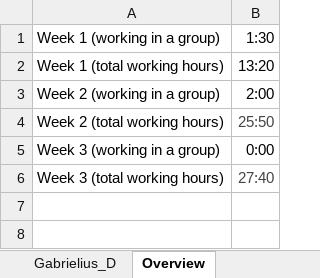
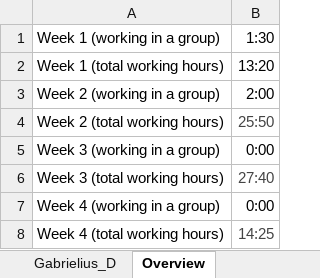
Before and after one commit to gryxay/Rover, an Excel workbook: timelogs/time_logs.xlsx, sheet Overview, drawn as a sheet; values as stored, in another font and other column widths than the file's, no borders; the diff names each change by its address in the sheet, - before the commit and + after, or states it on an @@ line.

```diff
--- a/timelogs/time_logs.xlsx (sheet Overview)
+++ b/timelogs/time_logs.xlsx (sheet Overview)
+row 7: Week 4 (working in a group) | 0:00
+row 8: Week 4 (total working hours) | 14:25
```
Also changed, not shown: sheet Gabrielius_D, sheet Nedas_J, sheet Aistė_G, sheet Adomas_J.
